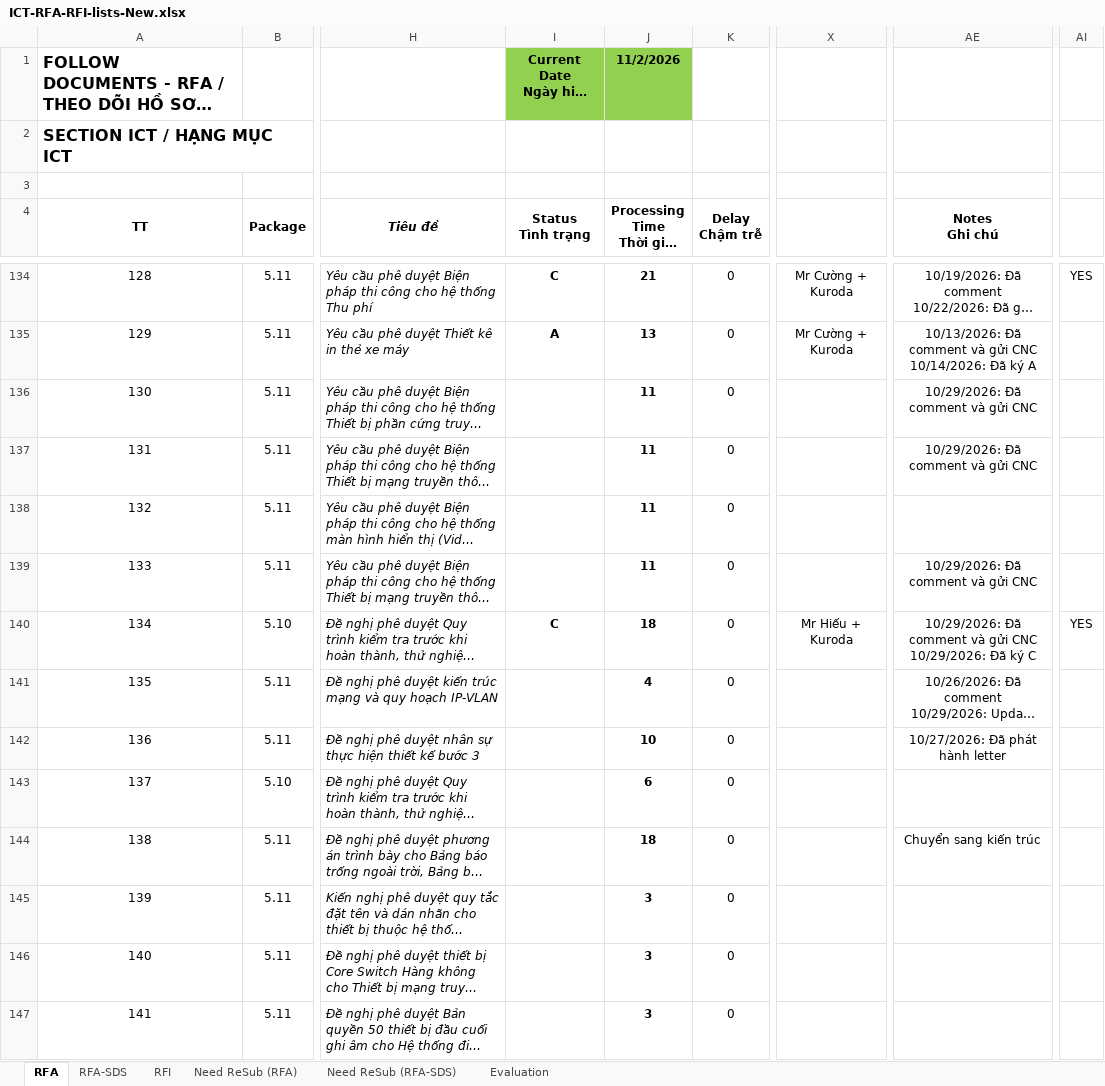
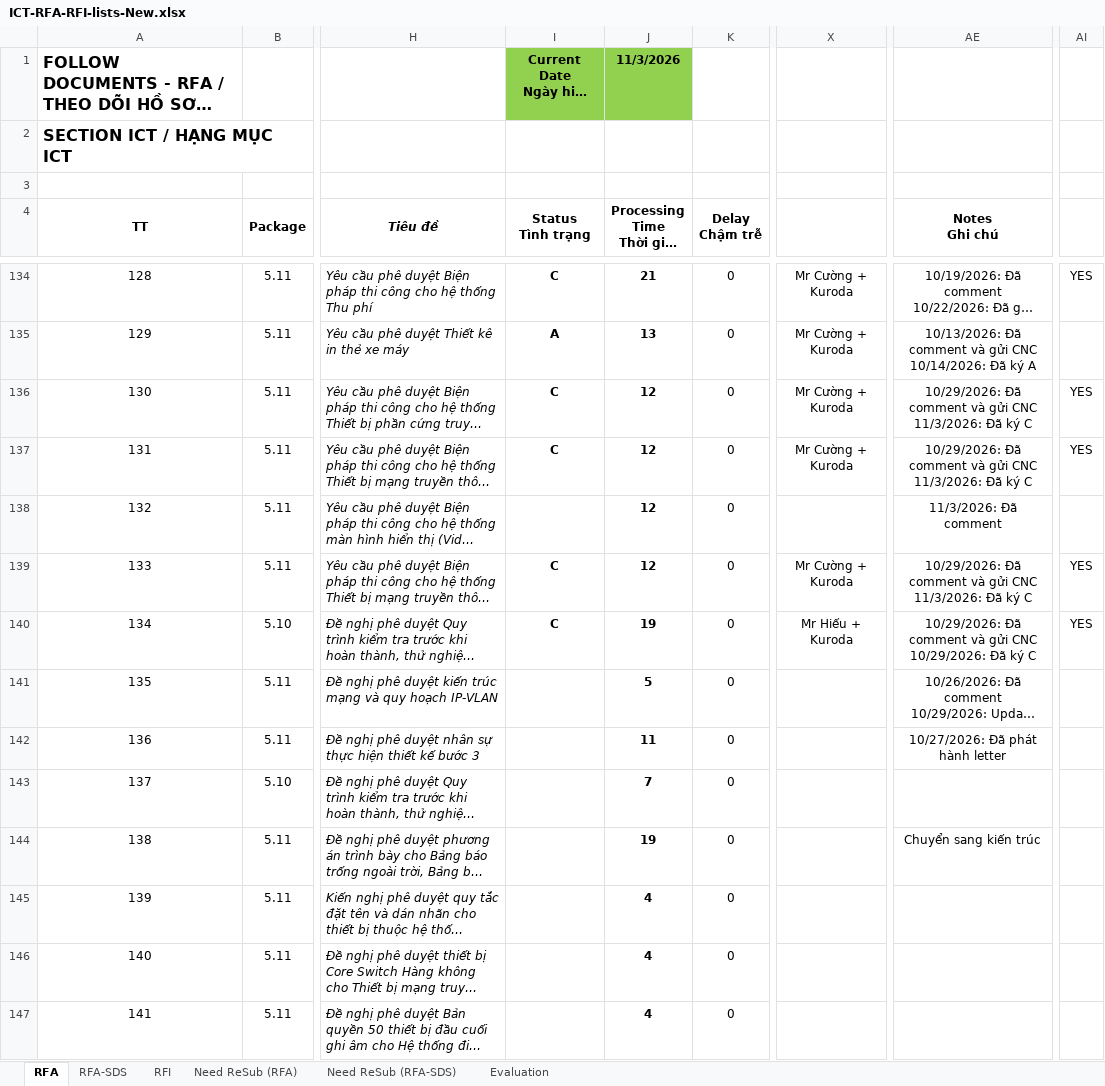
Before and after one commit to Shi-49-94-444-4444/ltia-ict-dashboard, an Excel workbook: ICT-RFA-RFI-lists-New.xlsx, sheet RFA, drawn as a sheet; only a part is shown, gaps mark what is left out; long unchanged cells end in …; values as stored, in another font and other column widths than the file's, no borders; conditional formats not drawn; ↵ is a line break in a cell; the diff covers the shown part only; the diff names each change by its address in the sheet, - before the commit and + after, or states it on an @@ line.

```diff
--- a/ICT-RFA-RFI-lists-New.xlsx (sheet RFA)
+++ b/ICT-RFA-RFI-lists-New.xlsx (sheet RFA)
-J1 (Processing Time Thời gian xử lý): 11/2/2026
+J1 (Processing Time Thời gian xử lý): 11/3/2026
-I136:I137 (Status Tình trạng): (empty)
+I136:I137 (Status Tình trạng): C
-J136:J139 (Processing Time Thời gian xử lý): 11
+J136:J139 (Processing Time Thời gian xử lý): 12
-X136:X137: (empty)
+X136:X137: Mr Cường + Kuroda
-AE136:AE137 (Notes Ghi chú): 10/29/2026: Đã comment và gửi CNC
+AE136:AE137 (Notes Ghi chú): 10/29/2026: Đã comment và gửi CNC ↵ 11/3/2026: Đã ký C
-AI136:AI137: (empty)
+AI136:AI137: YES
-AE138 (Notes Ghi chú): (empty)
+AE138 (Notes Ghi chú): 11/3/2026: Đã comment
-I139 (Status Tình trạng): (empty)
+I139 (Status Tình trạng): C
-X139: (empty)
+X139: Mr Cường + Kuroda
-AE139 (Notes Ghi chú): 10/29/2026: Đã comment và gửi CNC
+AE139 (Notes Ghi chú): 10/29/2026: Đã comment và gửi CNC ↵ 11/3/2026: Đã ký C
-AI139: (empty)
+AI139: YES
-J140 (Processing Time Thời gian xử lý): 18
+J140 (Processing Time Thời gian xử lý): 19
-J141 (Processing Time Thời gian xử lý): 4
+J141 (Processing Time Thời gian xử lý): 5
-J142 (Processing Time Thời gian xử lý): 10
+J142 (Processing Time Thời gian xử lý): 11
-J143 (Processing Time Thời gian xử lý): 6
+J143 (Processing Time Thời gian xử lý): 7
-J144 (Processing Time Thời gian xử lý): 18
+J144 (Processing Time Thời gian xử lý): 19
-J145:J147 (Processing Time Thời gian xử lý): 3
+J145:J147 (Processing Time Thời gian xử lý): 4
```
Also changed, not shown: 29 edited cells elsewhere in this sheet, sheet Need ReSub (RFA), sheet RFA-SDS, sheet RFI, sheet Evaluation, sheet Need ReSub (RFA-SDS), 1 other file.
